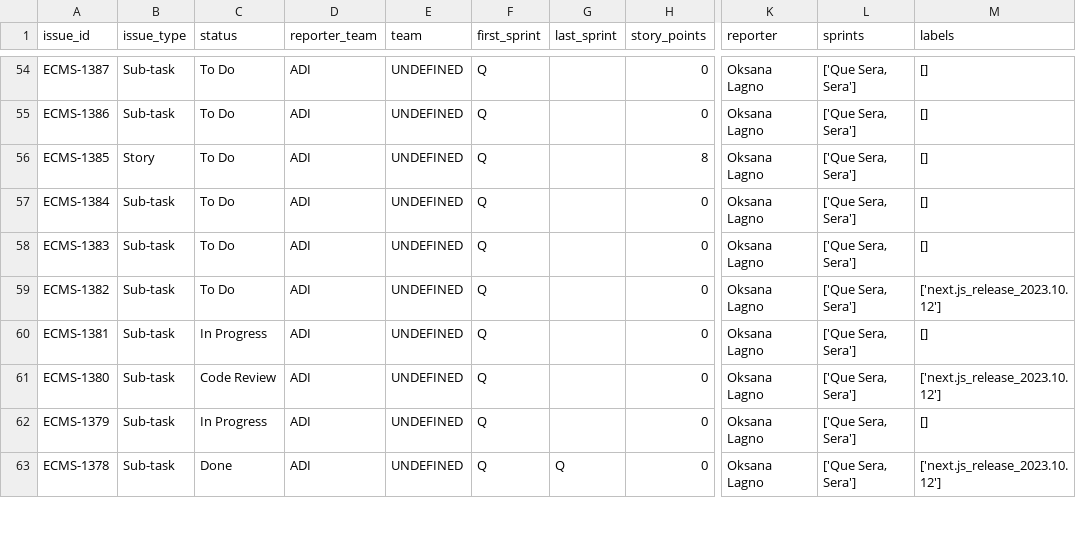
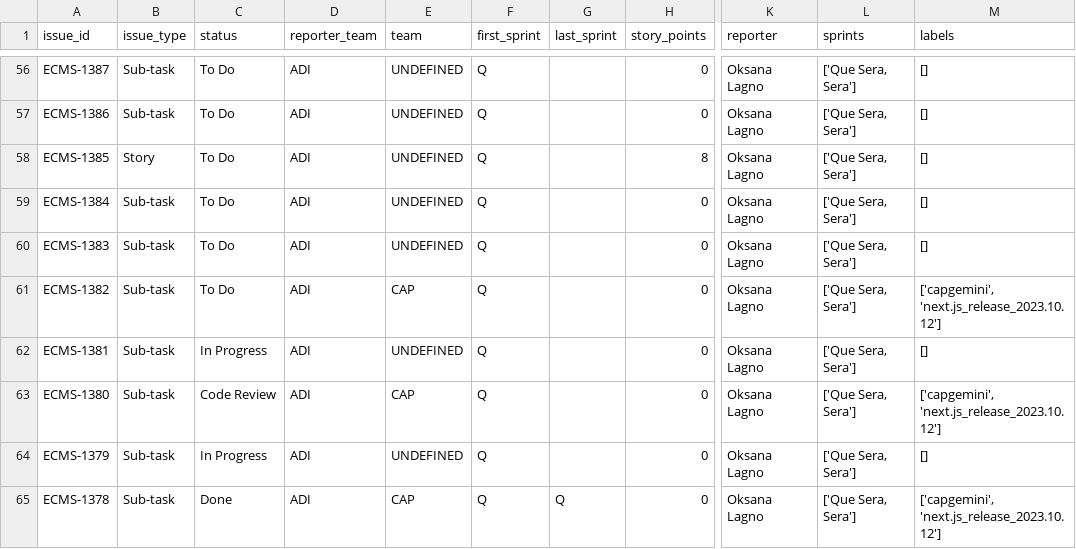
Before and after one commit to iliubingrid/jira-py-example, a CSV file: tmp/list.csv, drawn as a sheet; only a part is shown, gaps mark what is left out; addresses are those after the commit; the diff covers the shown part only; the diff names each change by its address in the sheet, - before the commit and + after, or states it on an @@ line.

```diff
--- a/tmp/list.csv
+++ b/tmp/list.csv
-E61 (team): UNDEFINED
+E61 (team): CAP
-M61 (labels): ['next.js_release_2023.10.12']
+M61 (labels): ['capgemini', 'next.js_release_2023.10.12']
-E63 (team): UNDEFINED
+E63 (team): CAP
-M63 (labels): ['next.js_release_2023.10.12']
+M63 (labels): ['capgemini', 'next.js_release_2023.10.12']
-E65 (team): UNDEFINED
+E65 (team): CAP
-M65 (labels): ['next.js_release_2023.10.12']
+M65 (labels): ['capgemini', 'next.js_release_2023.10.12']
```
Also changed, not shown: 2 added rows and 46 edited cells elsewhere in this file, 1 other file.
